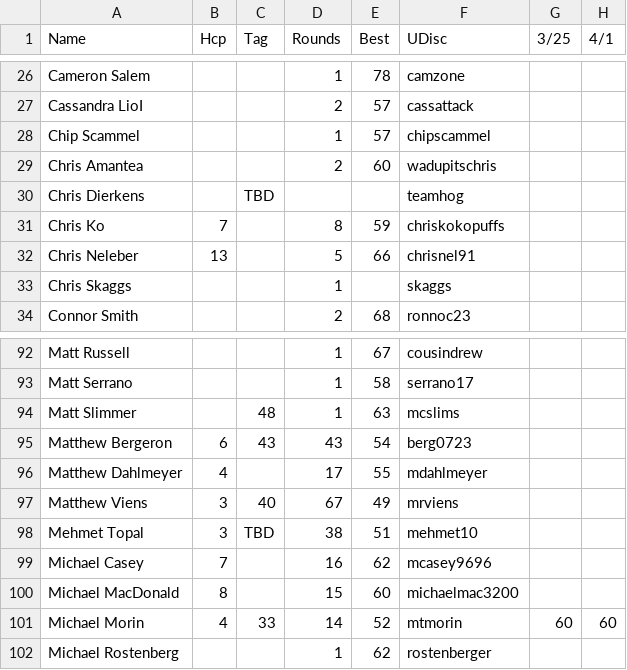
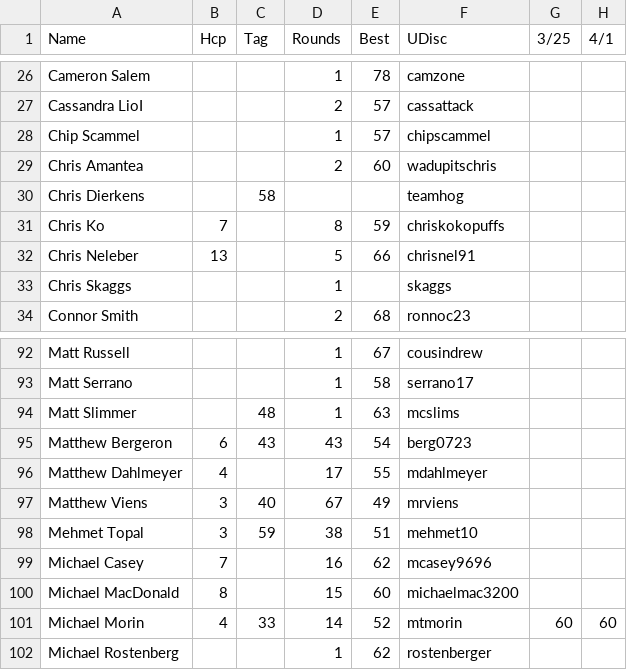
Before and after one commit to tylerjhanson/lufbery-disc-golf, a CSV file: src/data/hcp.csv, drawn as a sheet; only a part is shown, gaps mark what is left out; the diff names each change by its address in the sheet, - before the commit and + after, or states it on an @@ line.

Commit message:
Add files via upload

```diff
--- a/src/data/hcp.csv
+++ b/src/data/hcp.csv
-C30 (Tag): TBD
+C30 (Tag): 58
-C98 (Tag): TBD
+C98 (Tag): 59
```
